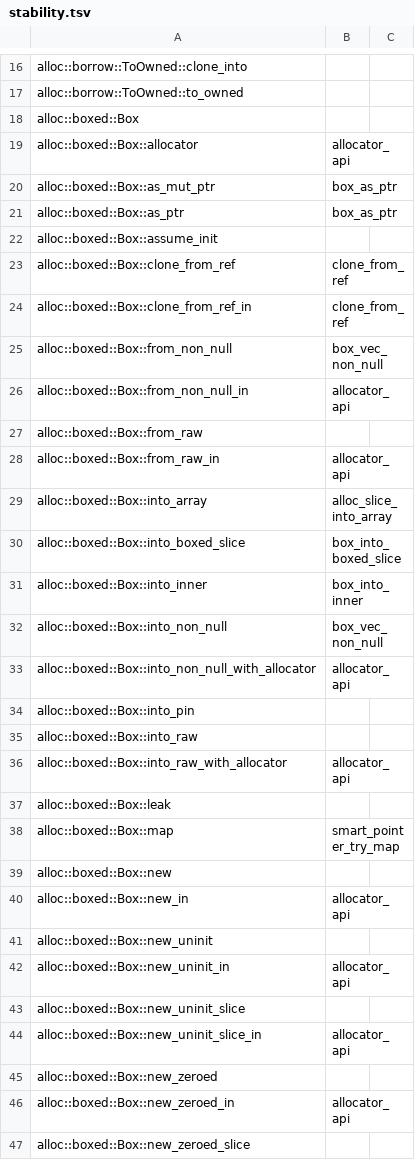
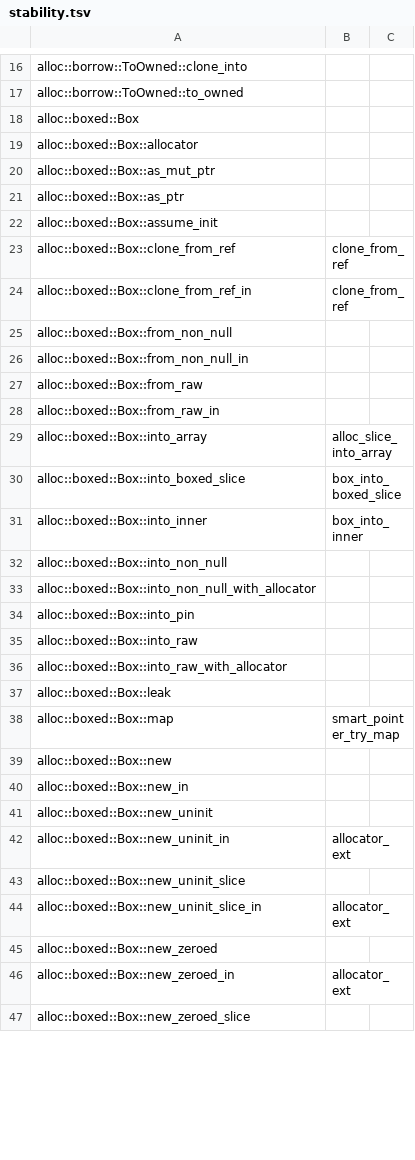
Before and after one commit to Laotree/relax, a TSV file: libs/relax/compiler/std/stability.tsv, drawn as a sheet; only a part is shown, gaps mark what is left out; the diff covers the shown part only.

```diff
--- a/libs/relax/compiler/std/stability.tsv
+++ b/libs/relax/compiler/std/stability.tsv
@@ -18,5 +18,5 @@ alloc::borrow::ToOwned::to_owned
 alloc::boxed::Box		
-alloc::boxed::Box::allocator	allocator_api	
-alloc::boxed::Box::as_mut_ptr	box_as_ptr	
-alloc::boxed::Box::as_ptr	box_as_ptr	
+alloc::boxed::Box::allocator		
+alloc::boxed::Box::as_mut_ptr		
+alloc::boxed::Box::as_ptr		
 alloc::boxed::Box::assume_init		
@@ -24,6 +24,6 @@ alloc::boxed::Box::clone_from_ref	clone_from_ref
 alloc::boxed::Box::clone_from_ref_in	clone_from_ref	
-alloc::boxed::Box::from_non_null	box_vec_non_null	
-alloc::boxed::Box::from_non_null_in	allocator_api	
+alloc::boxed::Box::from_non_null		
+alloc::boxed::Box::from_non_null_in		
 alloc::boxed::Box::from_raw		
-alloc::boxed::Box::from_raw_in	allocator_api	
+alloc::boxed::Box::from_raw_in		
 alloc::boxed::Box::into_array	alloc_slice_into_array	
@@ -31,7 +31,7 @@ alloc::boxed::Box::into_boxed_slice	box_into_boxed_slice
 alloc::boxed::Box::into_inner	box_into_inner	
-alloc::boxed::Box::into_non_null	box_vec_non_null	
-alloc::boxed::Box::into_non_null_with_allocator	allocator_api	
+alloc::boxed::Box::into_non_null		
+alloc::boxed::Box::into_non_null_with_allocator		
 alloc::boxed::Box::into_pin		
 alloc::boxed::Box::into_raw		
-alloc::boxed::Box::into_raw_with_allocator	allocator_api	
+alloc::boxed::Box::into_raw_with_allocator		
 alloc::boxed::Box::leak		
@@ -39,9 +39,9 @@ alloc::boxed::Box::map	smart_pointer_try_map
 alloc::boxed::Box::new		
-alloc::boxed::Box::new_in	allocator_api	
+alloc::boxed::Box::new_in		
 alloc::boxed::Box::new_uninit		
-alloc::boxed::Box::new_uninit_in	allocator_api	
+alloc::boxed::Box::new_uninit_in	allocator_ext	
 alloc::boxed::Box::new_uninit_slice		
-alloc::boxed::Box::new_uninit_slice_in	allocator_api	
+alloc::boxed::Box::new_uninit_slice_in	allocator_ext	
 alloc::boxed::Box::new_zeroed		
-alloc::boxed::Box::new_zeroed_in	allocator_api	
+alloc::boxed::Box::new_zeroed_in	allocator_ext	
 alloc::boxed::Box::new_zeroed_slice		
```
Also changed, not shown: 178 edited cells elsewhere in this file, 22 other files.
